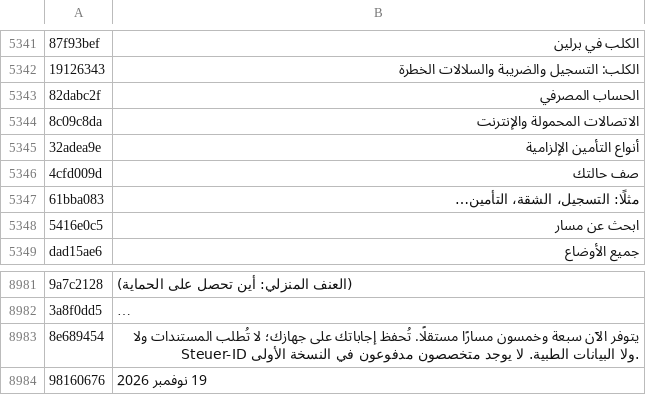
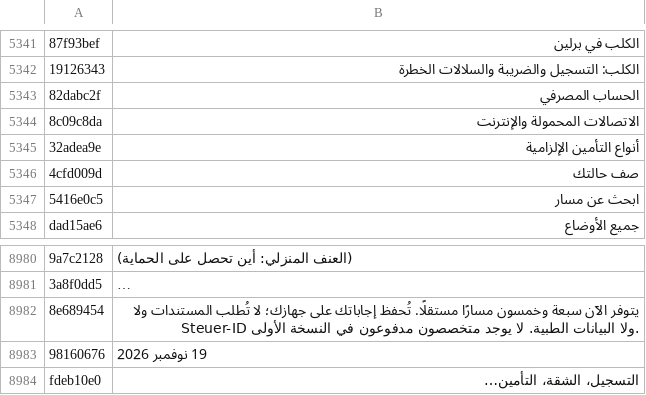
Before and after one commit to sashahermann2020-cloud/NOSTRES-public, a TSV file: i18n/translations/ar.tsv, drawn as a sheet; only a part is shown, gaps mark what is left out; long unchanged cells end in …; removed rows and columns are numbered as before the commit, all else as after; the diff names each change by its address in the sheet, - before the commit and + after, or states it on an @@ line.

```diff
--- a/i18n/translations/ar.tsv
+++ b/i18n/translations/ar.tsv
-row 5347: 61bba083 | مثلًا: التسجيل، الشقة، التأمين…
+row 8984: fdeb10e0 | التسجيل، الشقة، التأمين…
```
Also changed, not shown: i18n/translations/de.tsv, i18n/translations/en.tsv, 24 other files.
